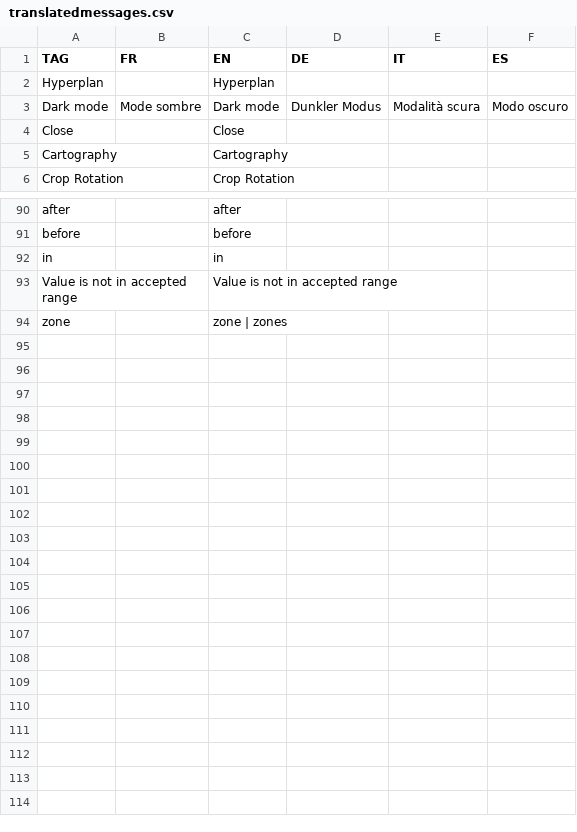
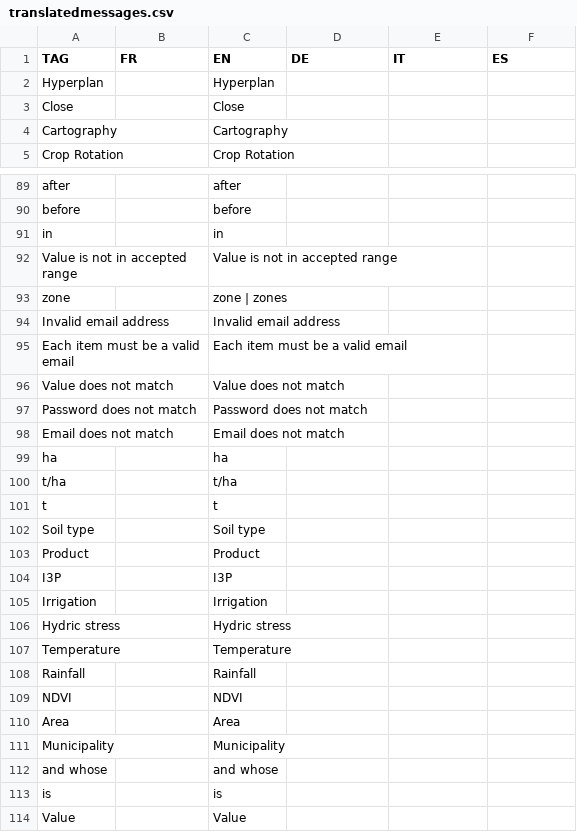
Before and after one commit to hyperplanning/hyperassets, a CSV file: translatedmessages.csv, drawn as a sheet; only a part is shown, gaps mark what is left out.

Commit message:
Update translatedmessages.csv

```diff
--- a/translatedmessages.csv
+++ b/translatedmessages.csv
@@ -2,3 +2,2 @@ TAG,FR,EN,DE,IT,ES
 Hyperplan,,Hyperplan,,,
-Dark mode,Mode sombre,Dark mode,Dunkler Modus,Modalità scura,Modo oscuro
 Close,,Close,,,
@@ -94 +93,22 @@ Value is not in accepted range,,Value is not in accepted range,,,
 zone,,zone | zones,,,
+Invalid email address,,Invalid email address,,,
+Each item must be a valid email,,Each item must be a valid email,,,
+Value does not match,,Value does not match,,,
+Password does not match,,Password does not match,,,
+Email does not match,,Email does not match,,,
+ha,,ha,,,
+t/ha,,t/ha,,,
+t,,t,,,
+Soil type,,Soil type,,,
+Product,,Product,,,
+I3P,,I3P,,,
+Irrigation,,Irrigation,,,
+Hydric stress,,Hydric stress,,,
+Temperature,,Temperature,,,
+Rainfall,,Rainfall,,,
+NDVI,,NDVI,,,
+Area,,Area,,,
+Municipality,,Municipality,,,
+and whose,,and whose,,,
+is,,is,,,
+Value,,Value,,,
```
